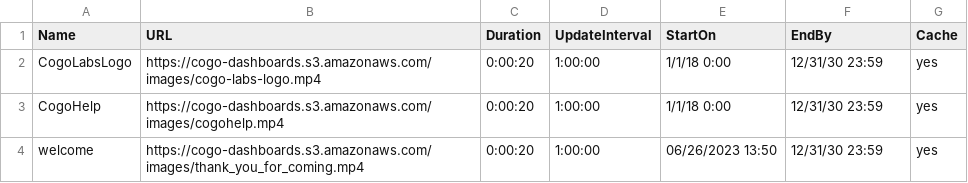
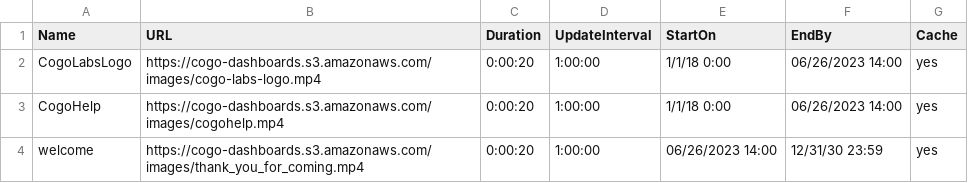
Before and after one commit to cogo-roadmaps/exhibits, a CSV file: csv/testing.csv, drawn as a sheet.

Commit message:
Update testing.csv

```diff
--- a/csv/testing.csv
+++ b/csv/testing.csv
@@ -1,4 +1,4 @@
 Name,URL,Duration,UpdateInterval,StartOn,EndBy,Cache
-CogoLabsLogo,https://cogo-dashboards.s3.amazonaws.com/images/cogo-labs-logo.mp4,0:00:20,1:00:00,1/1/18 0:00,12/31/30 23:59,yes
-CogoHelp,https://cogo-dashboards.s3.amazonaws.com/images/cogohelp.mp4,0:00:20,1:00:00,1/1/18 0:00,12/31/30 23:59,yes
-welcome,https://cogo-dashboards.s3.amazonaws.com/images/thank_you_for_coming.mp4,0:00:20,1:00:00,06/26/2023 13:50,12/31/30 23:59,yes
+CogoLabsLogo,https://cogo-dashboards.s3.amazonaws.com/images/cogo-labs-logo.mp4,0:00:20,1:00:00,1/1/18 0:00,06/26/2023 14:00,yes
+CogoHelp,https://cogo-dashboards.s3.amazonaws.com/images/cogohelp.mp4,0:00:20,1:00:00,1/1/18 0:00,06/26/2023 14:00,yes
+welcome,https://cogo-dashboards.s3.amazonaws.com/images/thank_you_for_coming.mp4,0:00:20,1:00:00,06/26/2023 14:00,12/31/30 23:59,yes
```
